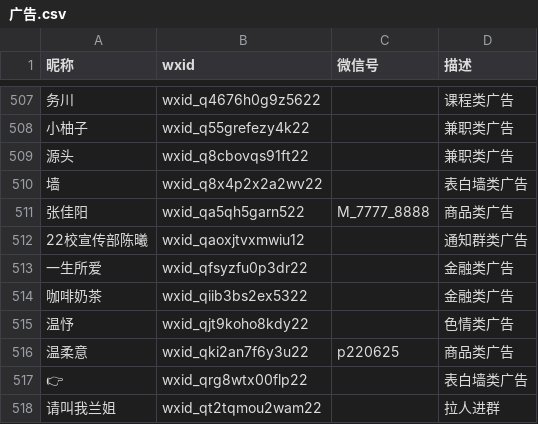
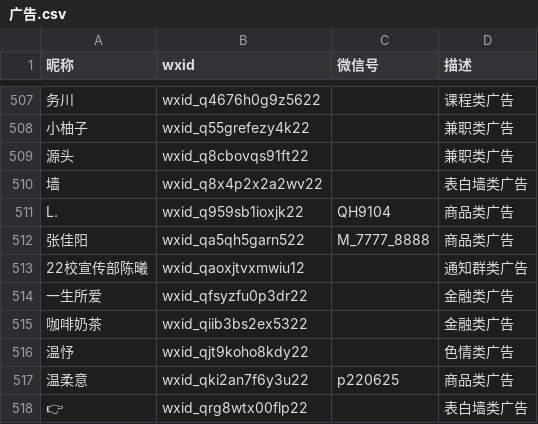
Before and after one commit to blacklisting/weixin, a CSV file: 广告.csv, drawn as a sheet; only a part is shown, gaps mark what is left out; the shorter side is filled out with more unchanged rows.

Commit message:
Update with a comment just seen.

```diff
--- a/广告.csv
+++ b/广告.csv
@@ -510,2 +510,3 @@
 "墙",wxid_q8x4p2x2a2wv22,,"表白墙类广告"
+"L.",wxid_q959sb1ioxjk22,QH9104,"商品类广告"
 "张佳阳",wxid_qa5qh5garn522,M_7777_8888,"商品类广告"
```
